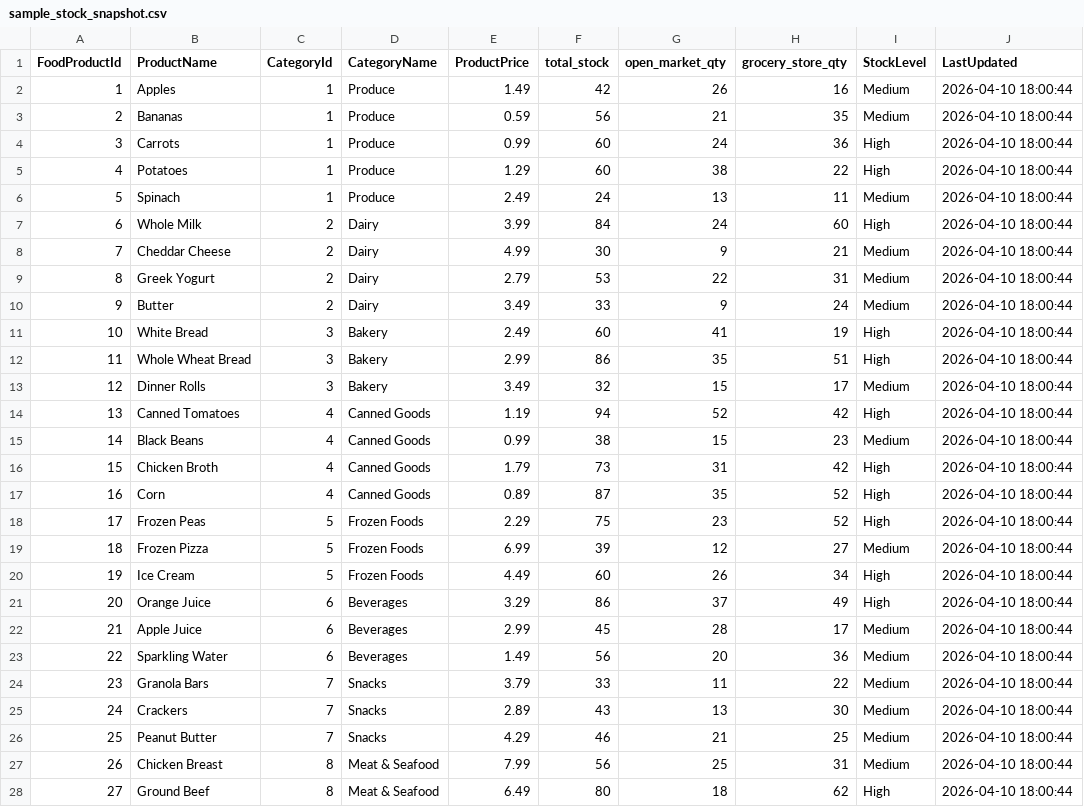
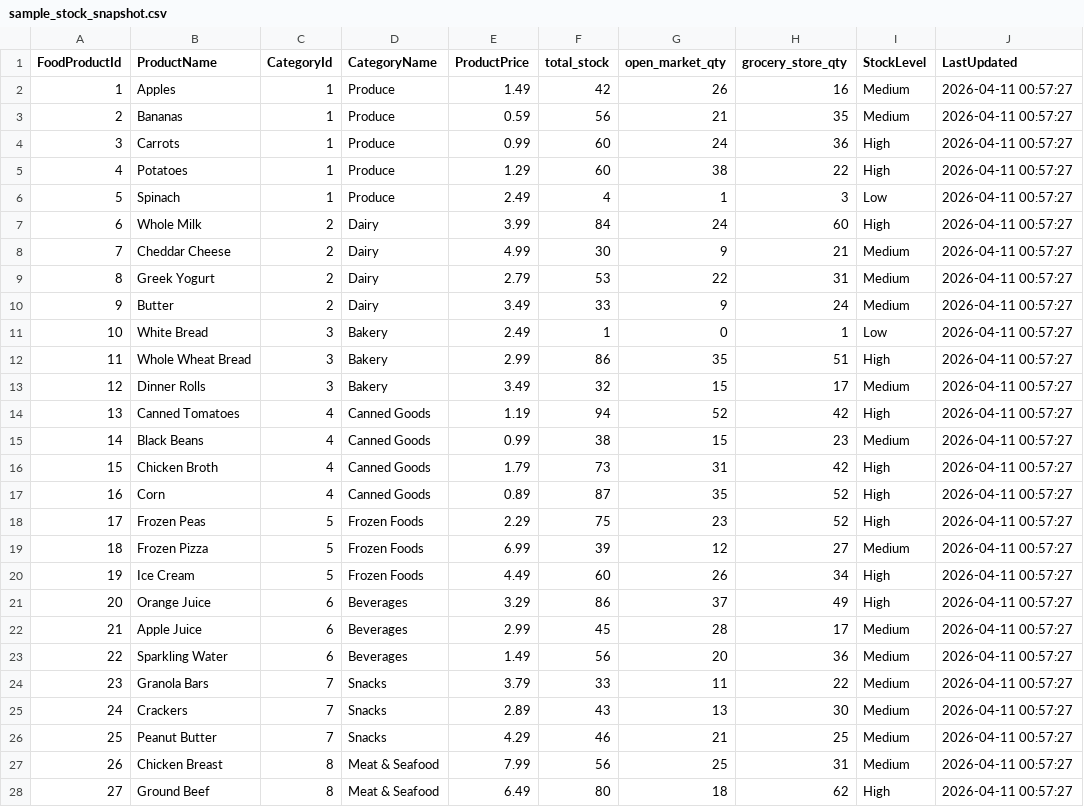
Before and after one commit to dsahero/simplystocked, a CSV file: backend/analytics/sample_stock_snapshot.csv, drawn as a sheet; only a part is shown; the diff covers the shown part only.

```diff
--- a/backend/analytics/sample_stock_snapshot.csv
+++ b/backend/analytics/sample_stock_snapshot.csv
@@ -1,28 +1,28 @@
 FoodProductId,ProductName,CategoryId,CategoryName,ProductPrice,total_stock,open_market_qty,grocery_store_qty,StockLevel,LastUpdated
-1,Apples,1,Produce,1.49,42,26,16,Medium,2026-04-10 18:00:44
-2,Bananas,1,Produce,0.59,56,21,35,Medium,2026-04-10 18:00:44
-3,Carrots,1,Produce,0.99,60,24,36,High,2026-04-10 18:00:44
-4,Potatoes,1,Produce,1.29,60,38,22,High,2026-04-10 18:00:44
-5,Spinach,1,Produce,2.49,24,13,11,Medium,2026-04-10 18:00:44
-6,Whole Milk,2,Dairy,3.99,84,24,60,High,2026-04-10 18:00:44
-7,Cheddar Cheese,2,Dairy,4.99,30,9,21,Medium,2026-04-10 18:00:44
-8,Greek Yogurt,2,Dairy,2.79,53,22,31,Medium,2026-04-10 18:00:44
-9,Butter,2,Dairy,3.49,33,9,24,Medium,2026-04-10 18:00:44
-10,White Bread,3,Bakery,2.49,60,41,19,High,2026-04-10 18:00:44
-11,Whole Wheat Bread,3,Bakery,2.99,86,35,51,High,2026-04-10 18:00:44
-12,Dinner Rolls,3,Bakery,3.49,32,15,17,Medium,2026-04-10 18:00:44
-13,Canned Tomatoes,4,Canned Goods,1.19,94,52,42,High,2026-04-10 18:00:44
-14,Black Beans,4,Canned Goods,0.99,38,15,23,Medium,2026-04-10 18:00:44
-15,Chicken Broth,4,Canned Goods,1.79,73,31,42,High,2026-04-10 18:00:44
-16,Corn,4,Canned Goods,0.89,87,35,52,High,2026-04-10 18:00:44
-17,Frozen Peas,5,Frozen Foods,2.29,75,23,52,High,2026-04-10 18:00:44
-18,Frozen Pizza,5,Frozen Foods,6.99,39,12,27,Medium,2026-04-10 18:00:44
-19,Ice Cream,5,Frozen Foods,4.49,60,26,34,High,2026-04-10 18:00:44
-20,Orange Juice,6,Beverages,3.29,86,37,49,High,2026-04-10 18:00:44
-21,Apple Juice,6,Beverages,2.99,45,28,17,Medium,2026-04-10 18:00:44
-22,Sparkling Water,6,Beverages,1.49,56,20,36,Medium,2026-04-10 18:00:44
-23,Granola Bars,7,Snacks,3.79,33,11,22,Medium,2026-04-10 18:00:44
-24,Crackers,7,Snacks,2.89,43,13,30,Medium,2026-04-10 18:00:44
-25,Peanut Butter,7,Snacks,4.29,46,21,25,Medium,2026-04-10 18:00:44
-26,Chicken Breast,8,Meat & Seafood,7.99,56,25,31,Medium,2026-04-10 18:00:44
-27,Ground Beef,8,Meat & Seafood,6.49,80,18,62,High,2026-04-10 18:00:44
+1,Apples,1,Produce,1.49,42,26,16,Medium,2026-04-11 00:57:27
+2,Bananas,1,Produce,0.59,56,21,35,Medium,2026-04-11 00:57:27
+3,Carrots,1,Produce,0.99,60,24,36,High,2026-04-11 00:57:27
+4,Potatoes,1,Produce,1.29,60,38,22,High,2026-04-11 00:57:27
+5,Spinach,1,Produce,2.49,4,1,3,Low,2026-04-11 00:57:27
+6,Whole Milk,2,Dairy,3.99,84,24,60,High,2026-04-11 00:57:27
+7,Cheddar Cheese,2,Dairy,4.99,30,9,21,Medium,2026-04-11 00:57:27
+8,Greek Yogurt,2,Dairy,2.79,53,22,31,Medium,2026-04-11 00:57:27
+9,Butter,2,Dairy,3.49,33,9,24,Medium,2026-04-11 00:57:27
+10,White Bread,3,Bakery,2.49,1,0,1,Low,2026-04-11 00:57:27
+11,Whole Wheat Bread,3,Bakery,2.99,86,35,51,High,2026-04-11 00:57:27
+12,Dinner Rolls,3,Bakery,3.49,32,15,17,Medium,2026-04-11 00:57:27
+13,Canned Tomatoes,4,Canned Goods,1.19,94,52,42,High,2026-04-11 00:57:27
+14,Black Beans,4,Canned Goods,0.99,38,15,23,Medium,2026-04-11 00:57:27
+15,Chicken Broth,4,Canned Goods,1.79,73,31,42,High,2026-04-11 00:57:27
+16,Corn,4,Canned Goods,0.89,87,35,52,High,2026-04-11 00:57:27
+17,Frozen Peas,5,Frozen Foods,2.29,75,23,52,High,2026-04-11 00:57:27
+18,Frozen Pizza,5,Frozen Foods,6.99,39,12,27,Medium,2026-04-11 00:57:27
+19,Ice Cream,5,Frozen Foods,4.49,60,26,34,High,2026-04-11 00:57:27
+20,Orange Juice,6,Beverages,3.29,86,37,49,High,2026-04-11 00:57:27
+21,Apple Juice,6,Beverages,2.99,45,28,17,Medium,2026-04-11 00:57:27
+22,Sparkling Water,6,Beverages,1.49,56,20,36,Medium,2026-04-11 00:57:27
+23,Granola Bars,7,Snacks,3.79,33,11,22,Medium,2026-04-11 00:57:27
+24,Crackers,7,Snacks,2.89,43,13,30,Medium,2026-04-11 00:57:27
+25,Peanut Butter,7,Snacks,4.29,46,21,25,Medium,2026-04-11 00:57:27
+26,Chicken Breast,8,Meat & Seafood,7.99,56,25,31,Medium,2026-04-11 00:57:27
+27,Ground Beef,8,Meat & Seafood,6.49,80,18,62,High,2026-04-11 00:57:27
```
Also changed, not shown: 1 edited cell elsewhere in this file, 6 other files.
